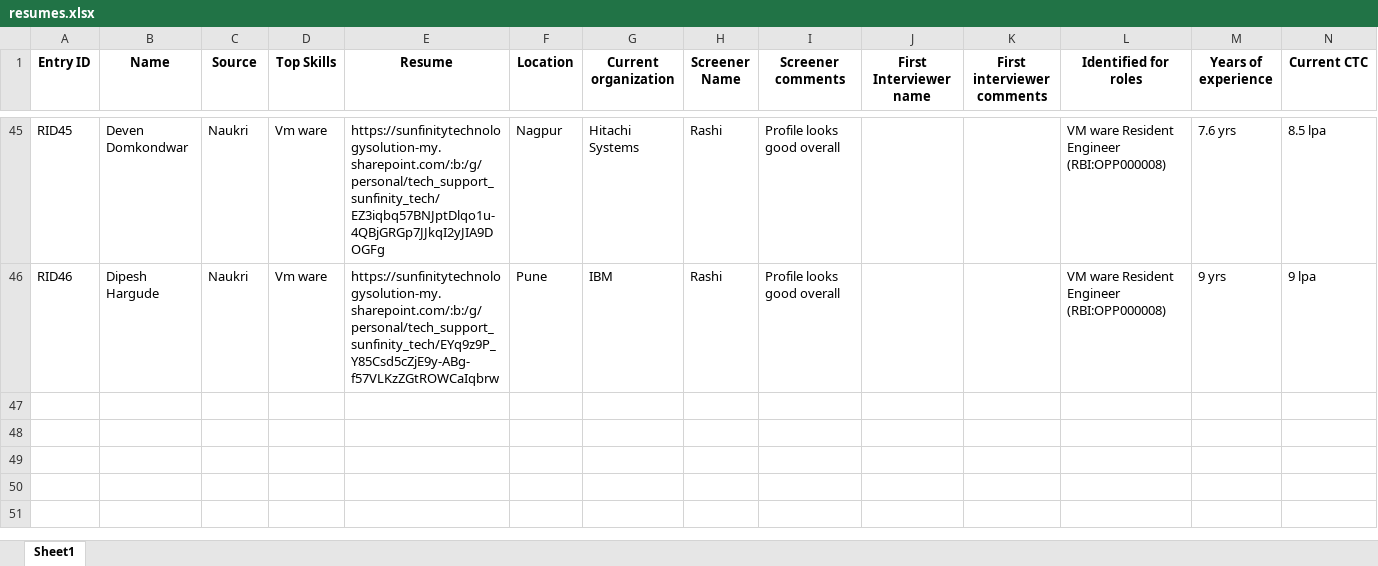
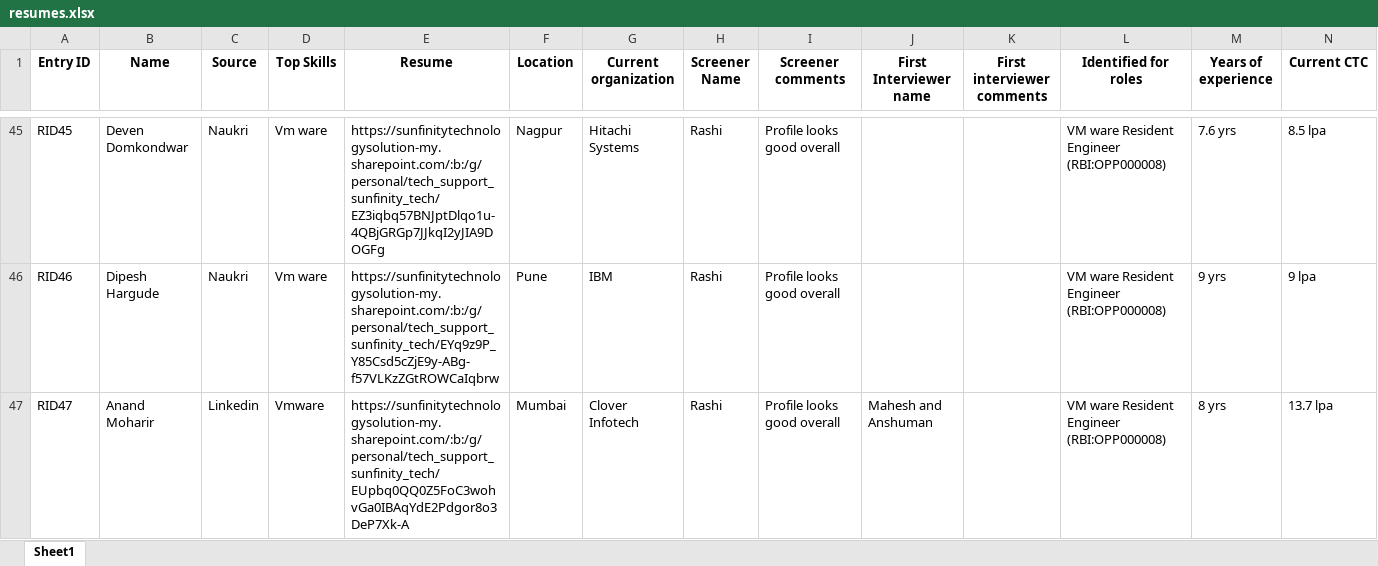
Before and after one commit to advait1307/sunfinity-crm, an Excel workbook: excel_files/resumes.xlsx, sheet Sheet1, drawn as a sheet; only a part is shown, gaps mark what is left out; values as stored, in another font and other column widths than the file's, no borders; the diff names each change by its address in the sheet, - before the commit and + after, or states it on an @@ line.

Commit message:
Update Excel file

```diff
--- a/excel_files/resumes.xlsx (sheet Sheet1)
+++ b/excel_files/resumes.xlsx (sheet Sheet1)
+row 47: RID47 | Anand Moharir | Linkedin | Vmware | https://sunfinitytechnologysolution-my.sharepoint.com/:b:/g/personal/tech_support_sunfinity_tech/EUpbq0QQ0Z5FoC3wohvGa0IBAqYdE2Pdgor8o3DeP7Xk-A | Mumbai | Clover Infotech | Rashi | Profile looks good overall | Mahesh and Anshuman |  | VM ware Resident Engineer (RBI:OPP000008) | 8 yrs | 13.7 lpa
```
